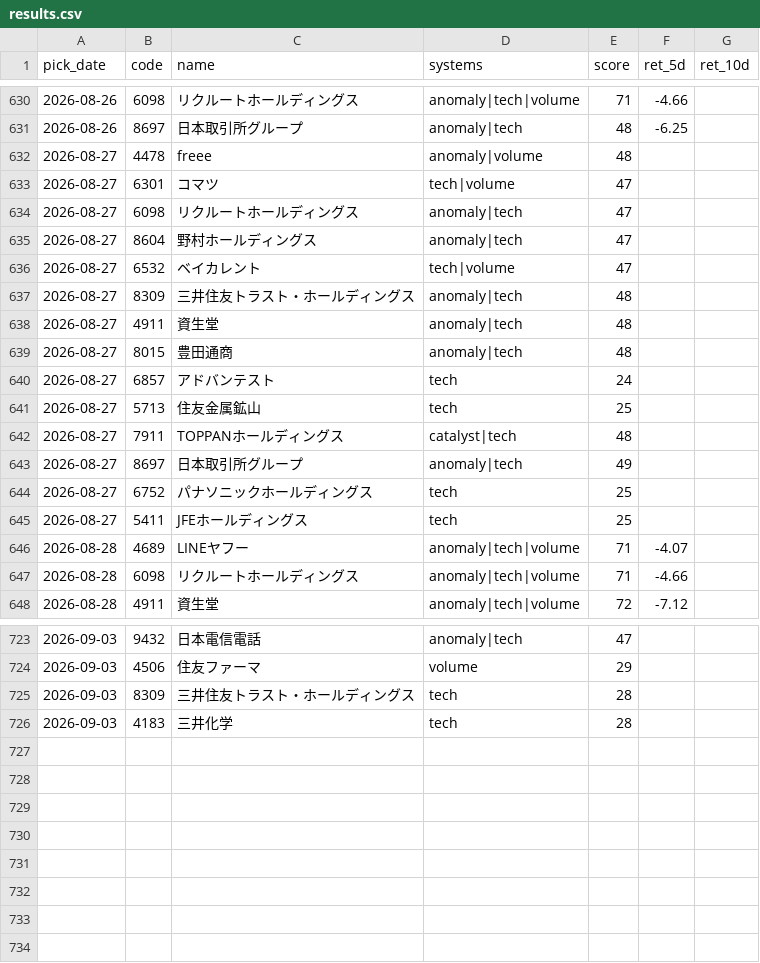
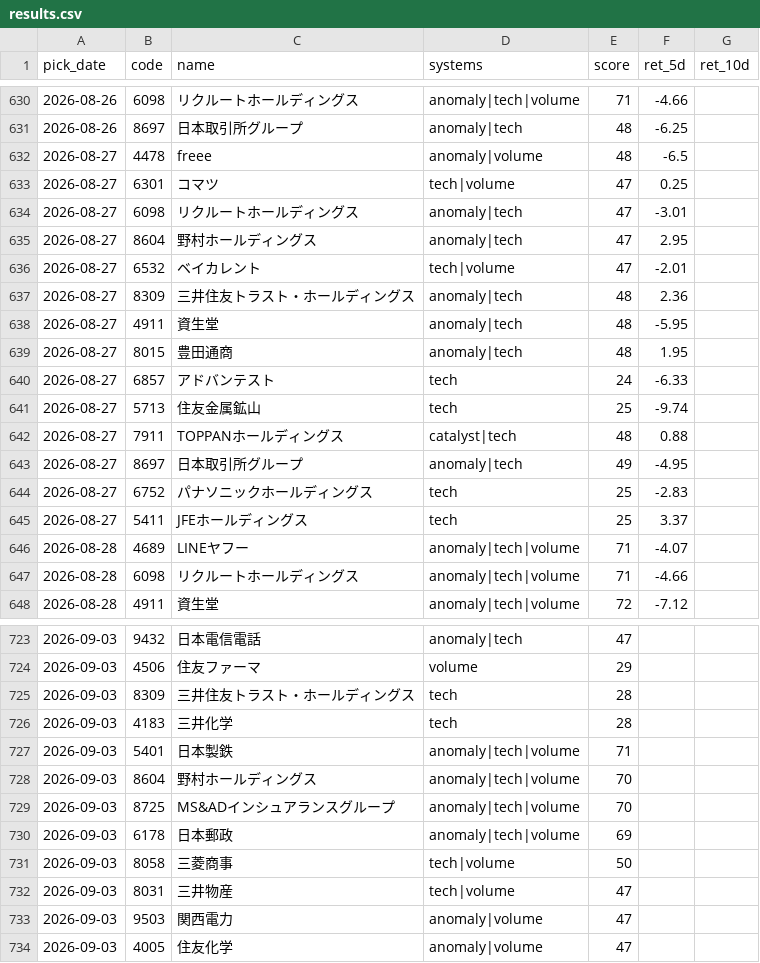
Before and after one commit to Resapan159/Kabu-app, a CSV file: history/results.csv, drawn as a sheet; only a part is shown, gaps mark what is left out; the diff covers the shown part only.

```diff
--- a/history/results.csv
+++ b/history/results.csv
@@ -631,16 +631,16 @@ pick_date,code,name,systems,score,ret_5d,ret_10d
 2026-08-26,8697,日本取引所グループ,anomaly|tech,48,-6.25,
-2026-08-27,4478,freee,anomaly|volume,48,,
-2026-08-27,6301,コマツ,tech|volume,47,,
-2026-08-27,6098,リクルートホールディングス,anomaly|tech,47,,
-2026-08-27,8604,野村ホールディングス,anomaly|tech,47,,
-2026-08-27,6532,ベイカレント,tech|volume,47,,
-2026-08-27,8309,三井住友トラスト・ホールディングス,anomaly|tech,48,,
-2026-08-27,4911,資生堂,anomaly|tech,48,,
-2026-08-27,8015,豊田通商,anomaly|tech,48,,
-2026-08-27,6857,アドバンテスト,tech,24,,
-2026-08-27,5713,住友金属鉱山,tech,25,,
-2026-08-27,7911,TOPPANホールディングス,catalyst|tech,48,,
-2026-08-27,8697,日本取引所グループ,anomaly|tech,49,,
-2026-08-27,6752,パナソニックホールディングス,tech,25,,
-2026-08-27,5411,JFEホールディングス,tech,25,,
+2026-08-27,4478,freee,anomaly|volume,48,-6.5,
+2026-08-27,6301,コマツ,tech|volume,47,0.25,
+2026-08-27,6098,リクルートホールディングス,anomaly|tech,47,-3.01,
+2026-08-27,8604,野村ホールディングス,anomaly|tech,47,2.95,
+2026-08-27,6532,ベイカレント,tech|volume,47,-2.01,
+2026-08-27,8309,三井住友トラスト・ホールディングス,anomaly|tech,48,2.36,
+2026-08-27,4911,資生堂,anomaly|tech,48,-5.95,
+2026-08-27,8015,豊田通商,anomaly|tech,48,1.95,
+2026-08-27,6857,アドバンテスト,tech,24,-6.33,
+2026-08-27,5713,住友金属鉱山,tech,25,-9.74,
+2026-08-27,7911,TOPPANホールディングス,catalyst|tech,48,0.88,
+2026-08-27,8697,日本取引所グループ,anomaly|tech,49,-4.95,
+2026-08-27,6752,パナソニックホールディングス,tech,25,-2.83,
+2026-08-27,5411,JFEホールディングス,tech,25,3.37,
 2026-08-28,4689,LINEヤフー,anomaly|tech|volume,71,-4.07,
@@ -726 +726,9 @@ pick_date,code,name,systems,score,ret_5d,ret_10d
 2026-09-03,4183,三井化学,tech,28,,
+2026-09-03,5401,日本製鉄,anomaly|tech|volume,71,,
+2026-09-03,8604,野村ホールディングス,anomaly|tech|volume,70,,
+2026-09-03,8725,MS&ADインシュアランスグループ,anomaly|tech|volume,70,,
+2026-09-03,6178,日本郵政,anomaly|tech|volume,69,,
+2026-09-03,8058,三菱商事,tech|volume,50,,
+2026-09-03,8031,三井物産,tech|volume,47,,
+2026-09-03,9503,関西電力,anomaly|volume,47,,
+2026-09-03,4005,住友化学,anomaly|volume,47,,
```
Also changed, not shown: 20 edited cells elsewhere in this file, history/picks.csv, 3 other files.
